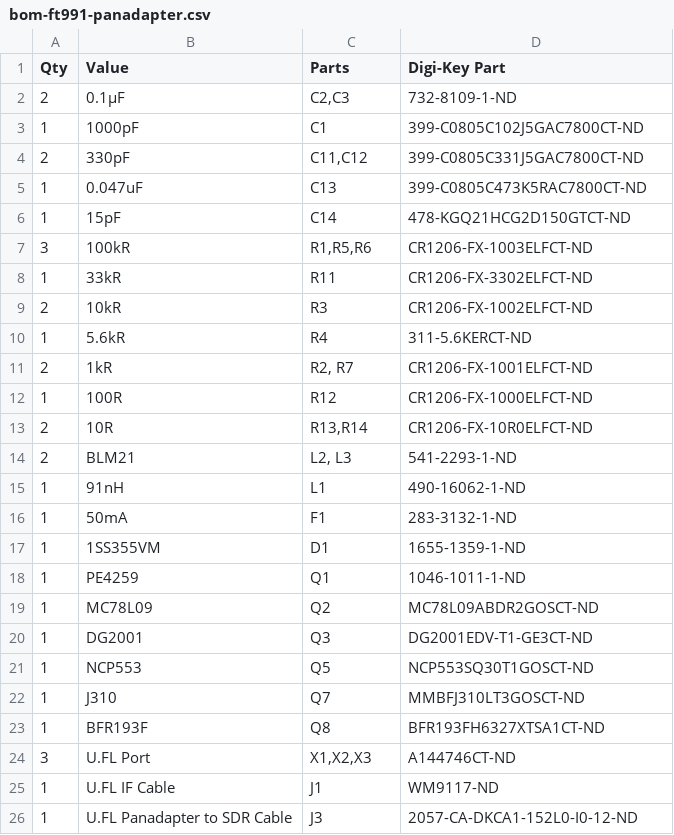
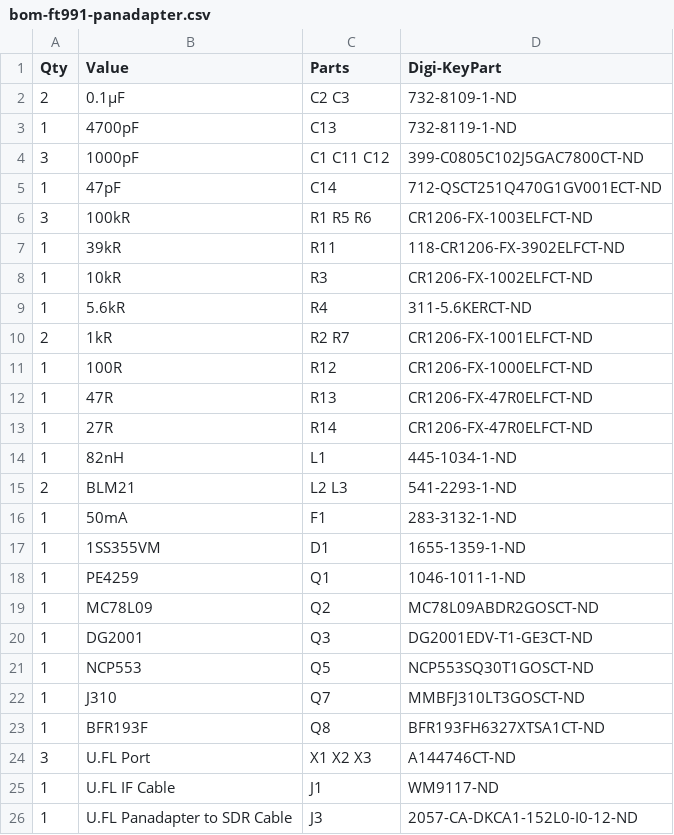
Before and after one commit to rfrht/FT991A-PAT, a CSV file: Design/bom-ft991-panadapter.csv, drawn as a sheet; only a part is shown.

```diff
--- a/Design/bom-ft991-panadapter.csv
+++ b/Design/bom-ft991-panadapter.csv
@@ -1,16 +1,16 @@
-Qty,Value,Parts,Digi-Key Part
-2,0.1µF,"C2,C3",732-8109-1-ND
-1,1000pF,C1,399-C0805C102J5GAC7800CT-ND
-2,330pF,"C11,C12",399-C0805C331J5GAC7800CT-ND
-1,0.047uF,C13,399-C0805C473K5RAC7800CT-ND
-1,15pF,C14,478-KGQ21HCG2D150GTCT-ND
-3,100kR,"R1,R5,R6",CR1206-FX-1003ELFCT-ND
-1,33kR,R11,CR1206-FX-3302ELFCT-ND
-2,10kR,R3,CR1206-FX-1002ELFCT-ND
+Qty,Value,Parts,Digi-KeyPart
+2,0.1µF,C2 C3,732-8109-1-ND
+1,4700pF,C13,732-8119-1-ND
+3,1000pF,C1 C11 C12,399-C0805C102J5GAC7800CT-ND
+1,47pF,C14,712-QSCT251Q470G1GV001ECT-ND
+3,100kR,R1 R5 R6,CR1206-FX-1003ELFCT-ND
+1,39kR,R11,118-CR1206-FX-3902ELFCT-ND
+1,10kR,R3,CR1206-FX-1002ELFCT-ND
 1,5.6kR,R4,311-5.6KERCT-ND
-2,1kR,"R2, R7",CR1206-FX-1001ELFCT-ND
+2,1kR,R2 R7,CR1206-FX-1001ELFCT-ND
 1,100R,R12,CR1206-FX-1000ELFCT-ND
-2,10R,"R13,R14",CR1206-FX-10R0ELFCT-ND
-2,BLM21,"L2, L3",541-2293-1-ND
-1,91nH,L1,490-16062-1-ND
+1,47R,R13,CR1206-FX-47R0ELFCT-ND
+1,27R,R14,CR1206-FX-47R0ELFCT-ND
+1,82nH,L1,445-1034-1-ND
+2,BLM21,L2 L3,541-2293-1-ND
 1,50mA,F1,283-3132-1-ND
@@ -23,3 +23,3 @@ Qty,Value,Parts,Digi-Key Part
 1,BFR193F,Q8,BFR193FH6327XTSA1CT-ND
-3,U.FL Port,"X1,X2,X3",A144746CT-ND
+3,U.FL Port,X1 X2 X3,A144746CT-ND
 1,U.FL IF Cable,J1,WM9117-ND
```
Also changed, not shown: 7 other files.
